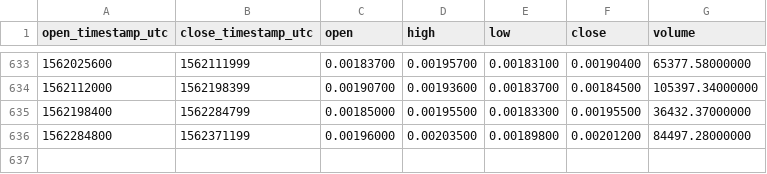
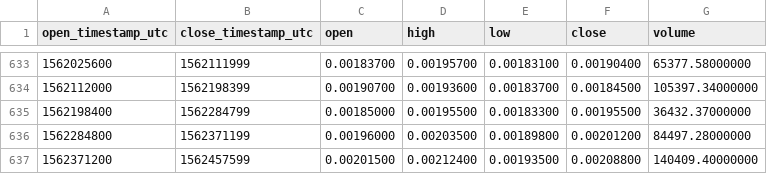
Before and after one commit to cryptobigbro/binance-MTLETH, a CSV file: binance-MTLETH-1d.csv, drawn as a sheet; only a part is shown, gaps mark what is left out; the diff names each change by its address in the sheet, - before the commit and + after, or states it on an @@ line.

Commit message:
Update OHLCV data.

```diff
--- a/binance-MTLETH-1d.csv
+++ b/binance-MTLETH-1d.csv
+row 637: 1562371200 | 1562457599 | 0.00201500 | 0.00212400 | 0.00193500 | 0.00208800 | 140409.40000000
```
Also changed, not shown: 1 other file.
